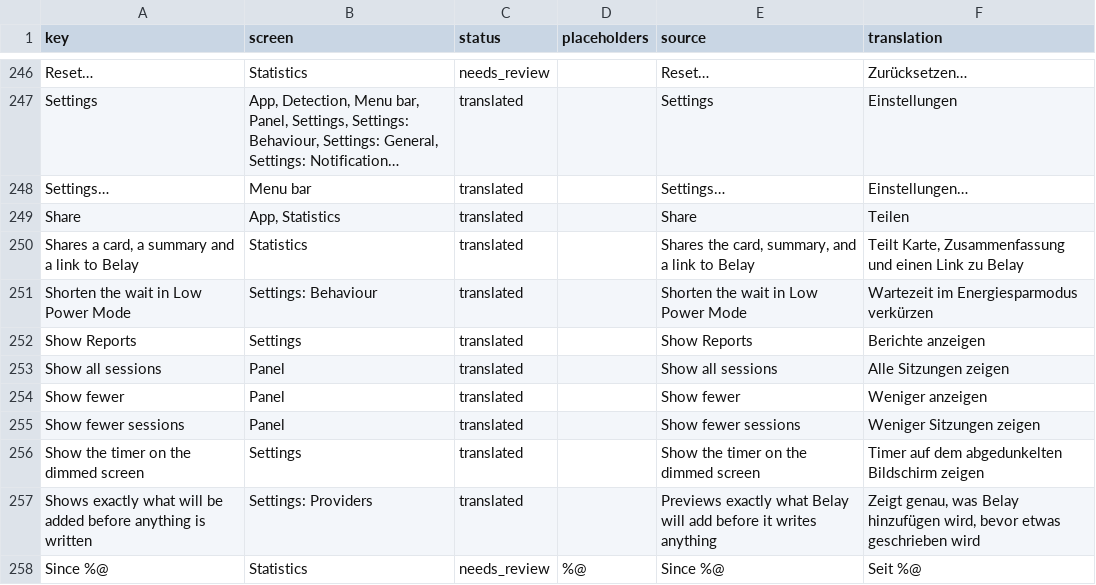
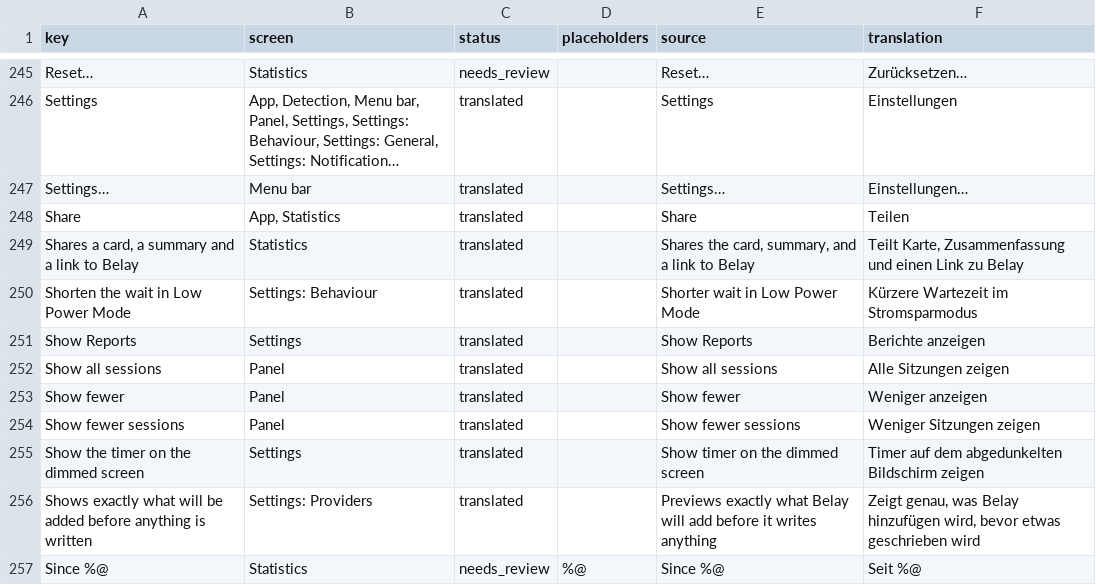
Before and after one commit to PerfectoWeb/Belay, a CSV file: Localization/de.csv, drawn as a sheet; only a part is shown, gaps mark what is left out; long unchanged cells end in …; the diff covers the shown part only.

```diff
--- a/Localization/de.csv
+++ b/Localization/de.csv
@@ -253,3 +252,3 @@ Share,"App, Statistics",translated,,Share,Teilen
 "Shares a card, a summary and a link to Belay",Statistics,translated,,"Shares the card, summary, and a link to Belay","Teilt Karte, Zusammenfassung und einen Link zu Belay"
-Shorten the wait in Low Power Mode,Settings: Behaviour,translated,,Shorten the wait in Low Power Mode,Wartezeit im Energiesparmodus verkürzen
+Shorten the wait in Low Power Mode,Settings: Behaviour,translated,,Shorter wait in Low Power Mode,Kürzere Wartezeit im Stromsparmodus
 Show Reports,Settings,translated,,Show Reports,Berichte anzeigen
@@ -258,3 +257,3 @@ Show fewer,Panel,translated,,Show fewer,Weniger anzeigen
 Show fewer sessions,Panel,translated,,Show fewer sessions,Weniger Sitzungen zeigen
-Show the timer on the dimmed screen,Settings,translated,,Show the timer on the dimmed screen,Timer auf dem abgedunkelten Bildschirm zeigen
+Show the timer on the dimmed screen,Settings,translated,,Show timer on the dimmed screen,Timer auf dem abgedunkelten Bildschirm zeigen
 Shows exactly what will be added before anything is written,Settings: Providers,translated,,Previews exactly what Belay will add before it writes anything,"Zeigt genau, was Belay hinzufügen wird, bevor etwas geschrieben wird"
```
Also changed, not shown: 3 removed rows and 39 edited cells elsewhere in this file, Localization/es.csv, Localization/fr.csv, 8 other files.
